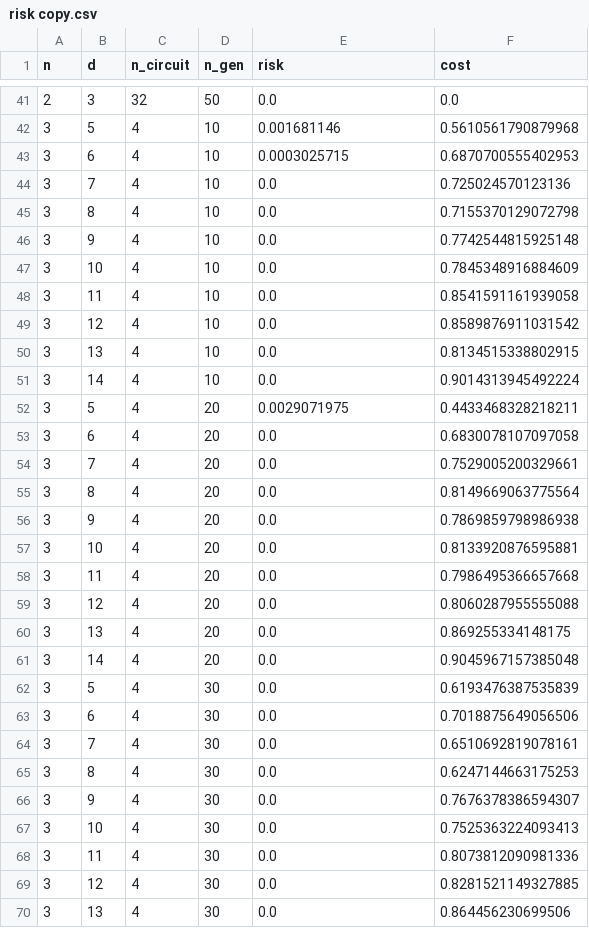
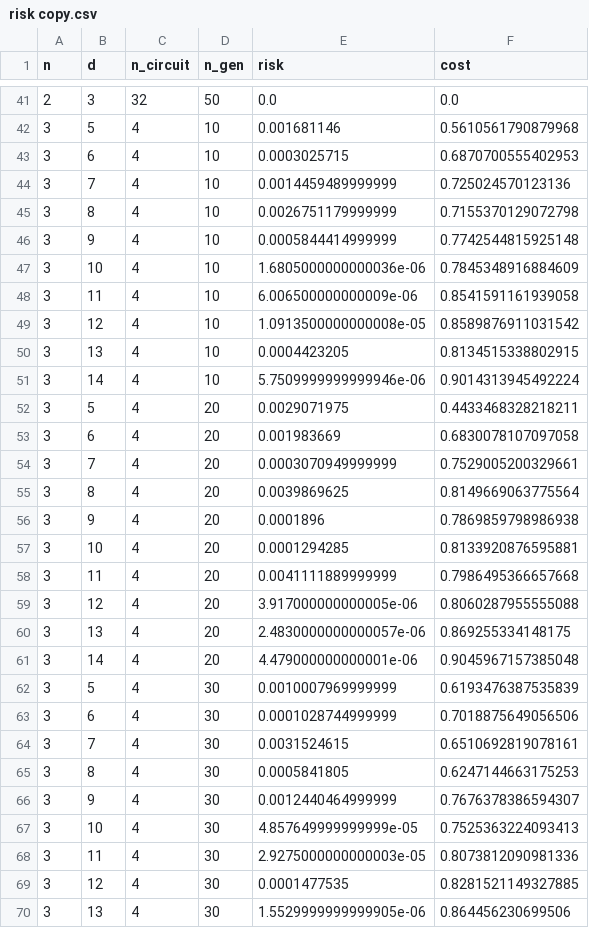
Before and after one commit to vutuanhai237/GA-QAS, a CSV file: codes/risk copy.csv, drawn as a sheet; only a part is shown, gaps mark what is left out; the diff covers the shown part only.

```diff
--- a/codes/risk copy.csv
+++ b/codes/risk copy.csv
@@ -43,28 +43,28 @@ n,d,n_circuit,n_gen,risk,cost
 3,6,4,10,0.0003025715,0.6870700555402953
-3,7,4,10,0.0,0.725024570123136
-3,8,4,10,0.0,0.7155370129072798
-3,9,4,10,0.0,0.7742544815925148
-3,10,4,10,0.0,0.7845348916884609
-3,11,4,10,0.0,0.8541591161939058
-3,12,4,10,0.0,0.8589876911031542
-3,13,4,10,0.0,0.8134515338802915
-3,14,4,10,0.0,0.9014313945492224
+3,7,4,10,0.0014459489999999,0.725024570123136
+3,8,4,10,0.0026751179999999,0.7155370129072798
+3,9,4,10,0.0005844414999999,0.7742544815925148
+3,10,4,10,1.6805000000000036e-06,0.7845348916884609
+3,11,4,10,6.006500000000009e-06,0.8541591161939058
+3,12,4,10,1.0913500000000008e-05,0.8589876911031542
+3,13,4,10,0.0004423205,0.8134515338802915
+3,14,4,10,5.7509999999999946e-06,0.9014313945492224
 3,5,4,20,0.0029071975,0.4433468328218211
-3,6,4,20,0.0,0.6830078107097058
-3,7,4,20,0.0,0.7529005200329661
-3,8,4,20,0.0,0.8149669063775564
-3,9,4,20,0.0,0.7869859798986938
-3,10,4,20,0.0,0.8133920876595881
-3,11,4,20,0.0,0.7986495366657668
-3,12,4,20,0.0,0.8060287955555088
-3,13,4,20,0.0,0.869255334148175
-3,14,4,20,0.0,0.9045967157385048
-3,5,4,30,0.0,0.6193476387535839
-3,6,4,30,0.0,0.7018875649056506
-3,7,4,30,0.0,0.6510692819078161
-3,8,4,30,0.0,0.6247144663175253
-3,9,4,30,0.0,0.7676378386594307
-3,10,4,30,0.0,0.7525363224093413
-3,11,4,30,0.0,0.8073812090981336
-3,12,4,30,0.0,0.8281521149327885
-3,13,4,30,0.0,0.864456230699506
+3,6,4,20,0.001983669,0.6830078107097058
+3,7,4,20,0.0003070949999999,0.7529005200329661
+3,8,4,20,0.0039869625,0.8149669063775564
+3,9,4,20,0.0001896,0.7869859798986938
+3,10,4,20,0.0001294285,0.8133920876595881
+3,11,4,20,0.0041111889999999,0.7986495366657668
+3,12,4,20,3.917000000000005e-06,0.8060287955555088
+3,13,4,20,2.4830000000000057e-06,0.869255334148175
+3,14,4,20,4.479000000000001e-06,0.9045967157385048
+3,5,4,30,0.0010007969999999,0.6193476387535839
+3,6,4,30,0.0001028744999999,0.7018875649056506
+3,7,4,30,0.0031524615,0.6510692819078161
+3,8,4,30,0.0005841805,0.6247144663175253
+3,9,4,30,0.0012440464999999,0.7676378386594307
+3,10,4,30,4.857649999999999e-05,0.7525363224093413
+3,11,4,30,2.9275000000000003e-05,0.8073812090981336
+3,12,4,30,0.0001477535,0.8281521149327885
+3,13,4,30,1.5529999999999905e-06,0.864456230699506
```
Also changed, not shown: 164 edited cells elsewhere in this file, codes/risk.csv, 5 other files.
